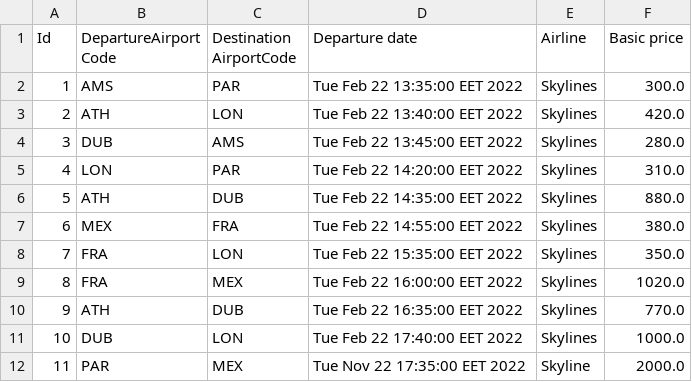
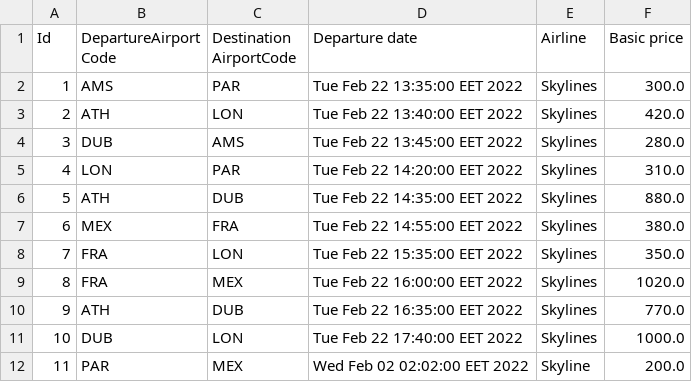
Before and after one commit to pedes1999/TravelCompany, a CSV file: data/itineraries.csv, drawn as a sheet.

```diff
--- a/data/itineraries.csv
+++ b/data/itineraries.csv
@@ -11,2 +11,2 @@ Id,DepartureAirport Code,Destination AirportCode,Departure date,Airline,Basic pr
 10,DUB,LON,Tue Feb 22 17:40:00 EET 2022,Skylines,1000.0
-11,PAR,MEX,Tue Nov 22 17:35:00 EET 2022,Skyline,2000.0
+11,PAR,MEX,Wed Feb 02 02:02:00 EET 2022,Skyline,200.0
```
Also changed, not shown: data/tickets.csv, 1 other file.
